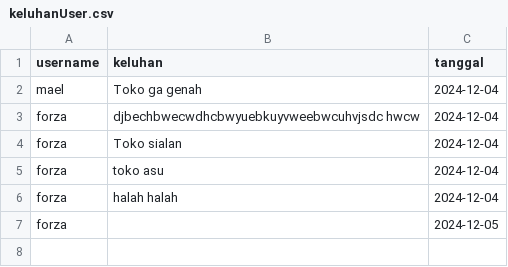
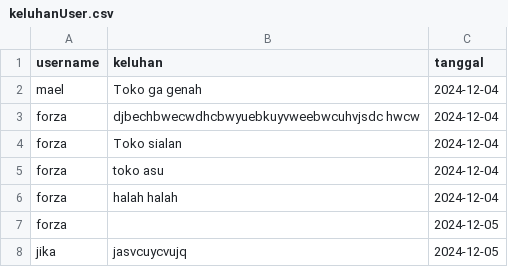
Before and after one commit to Grimpascal/Projekan-Semester-1, a CSV file: csv/keluhanUser.csv, drawn as a sheet; the diff names each change by its address in the sheet, - before the commit and + after, or states it on an @@ line.

```diff
--- a/csv/keluhanUser.csv
+++ b/csv/keluhanUser.csv
+row 8: jika | jasvcuycvujq | 2024-12-05
```
Also changed, not shown: csv/dataUser.csv, 6 other files.
